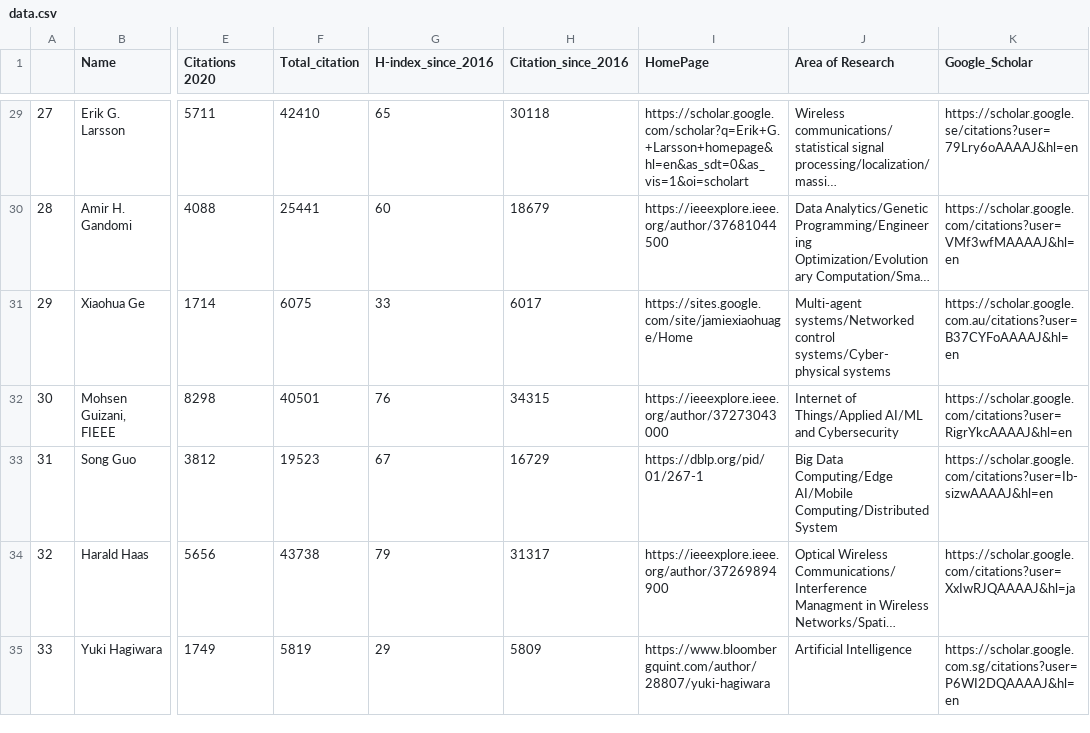
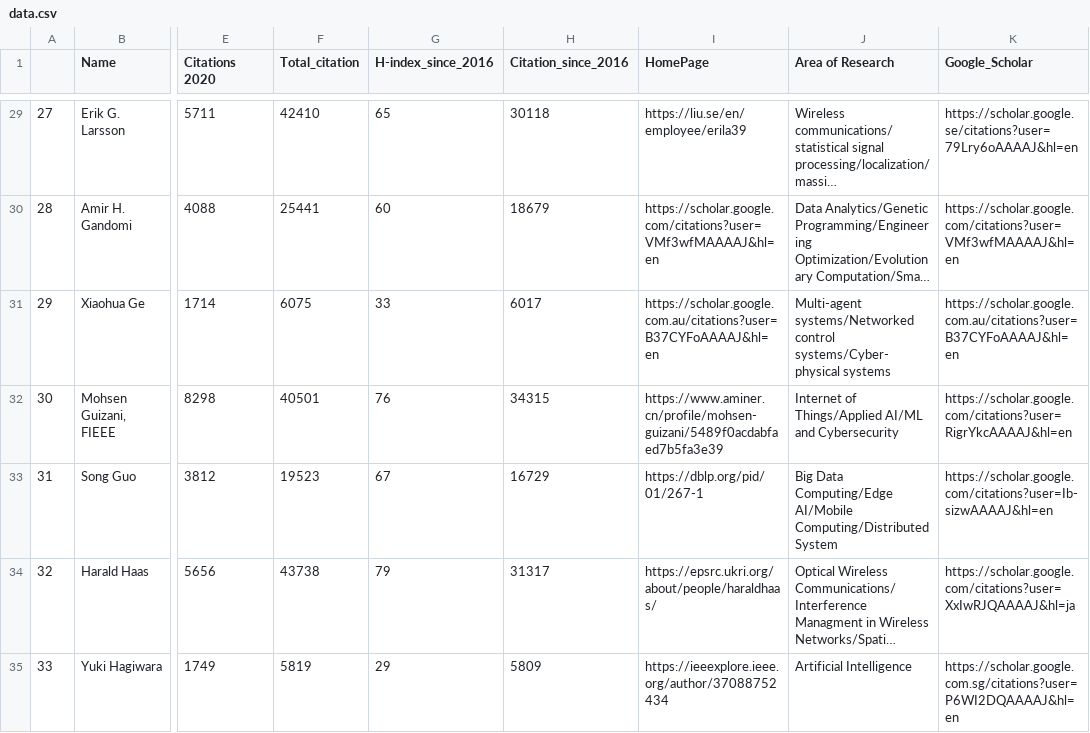
Before and after one commit to cryptogeekk/insights2techinfo, a CSV file: data.csv, drawn as a sheet; only a part is shown, gaps mark what is left out; long unchanged cells end in …; the diff covers the shown part only; the diff names each change by its address in the sheet, - before the commit and + after, or states it on an @@ line.

```diff
--- a/data.csv
+++ b/data.csv
-I29 (HomePage): https://scholar.google.com/scholar?q=Erik+G.+Larsson+homepage&hl=en&as_sdt=0&as_vis=1&oi=scholart
+I29 (HomePage): https://liu.se/en/employee/erila39
-I30 (HomePage): https://ieeexplore.ieee.org/author/37681044500
+I30 (HomePage): https://scholar.google.com/citations?user=VMf3wfMAAAAJ&hl=en
-I31 (HomePage): https://sites.google.com/site/jamiexiaohuage/Home
+I31 (HomePage): https://scholar.google.com.au/citations?user=B37CYFoAAAAJ&hl=en
-I32 (HomePage): https://ieeexplore.ieee.org/author/37273043000
+I32 (HomePage): https://www.aminer.cn/profile/mohsen-guizani/5489f0acdabfaed7b5fa3e39
-I34 (HomePage): https://ieeexplore.ieee.org/author/37269894900
+I34 (HomePage): https://epsrc.ukri.org/about/people/haraldhaas/
-I35 (HomePage): https://www.bloombergquint.com/author/28807/yuki-hagiwara
+I35 (HomePage): https://ieeexplore.ieee.org/author/37088752434
```
Also changed, not shown: 1 added row, 94 edited cells and row numbers in column A elsewhere in this file, 1 other file.
